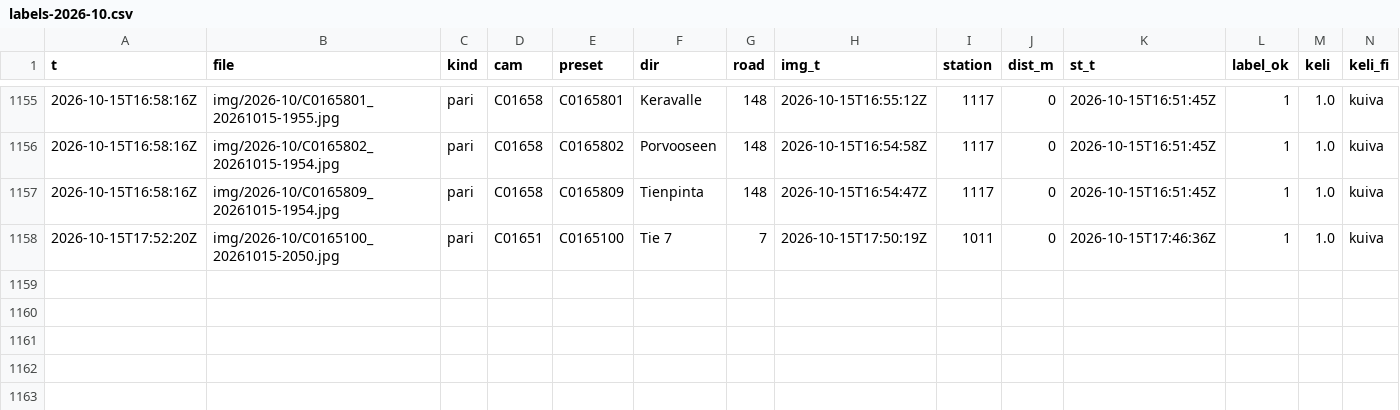
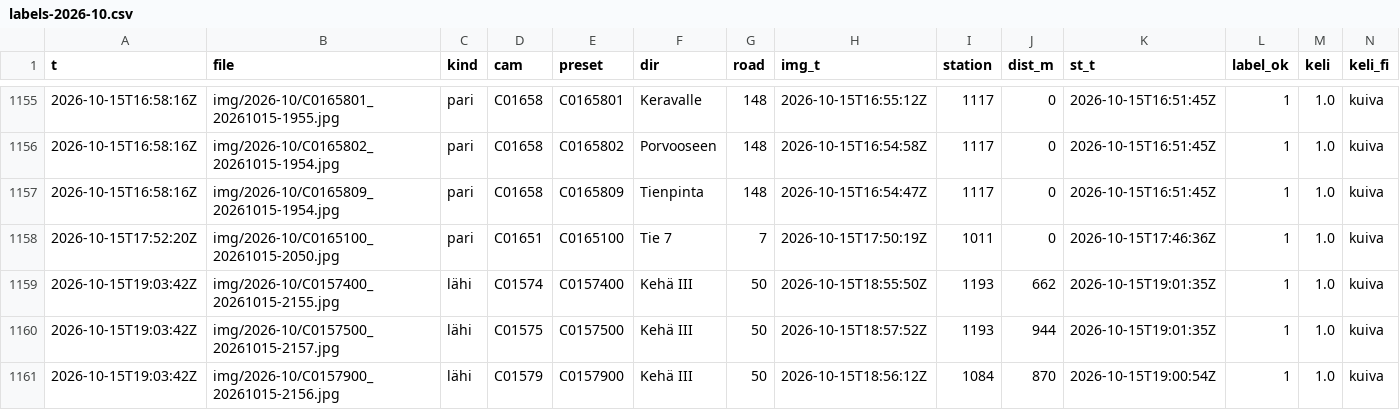
Before and after one commit to Sambbor/Vantaakeli-kuvat, a CSV file: data/labels-2026-10.csv, drawn as a sheet; only a part is shown, gaps mark what is left out; rows hold the shown columns only; the diff names each change by its address in the sheet, - before the commit and + after, or states it on an @@ line.

```diff
--- a/data/labels-2026-10.csv
+++ b/data/labels-2026-10.csv
+row 1159: 2026-10-15T19:03:42Z | img/2026-10/C0157400_20261015-2155.jpg | lähi | C01574 | C0157400 | Kehä III | 50 | 2026-10-15T18:55:50Z | 1193 | 662 | 2026-10-15T19:01:35Z | 1 | 1.0 | kuiva
+row 1160: 2026-10-15T19:03:42Z | img/2026-10/C0157500_20261015-2157.jpg | lähi | C01575 | C0157500 | Kehä III | 50 | 2026-10-15T18:57:52Z | 1193 | 944 | 2026-10-15T19:01:35Z | 1 | 1.0 | kuiva
+row 1161: 2026-10-15T19:03:42Z | img/2026-10/C0157900_20261015-2156.jpg | lähi | C01579 | C0157900 | Kehä III | 50 | 2026-10-15T18:56:12Z | 1084 | 870 | 2026-10-15T19:00:54Z | 1 | 1.0 | kuiva
```
Also changed, not shown: 5 other files.
